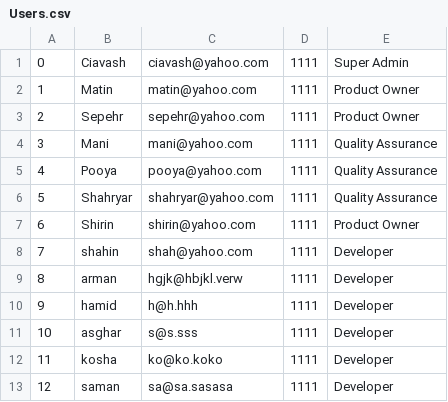
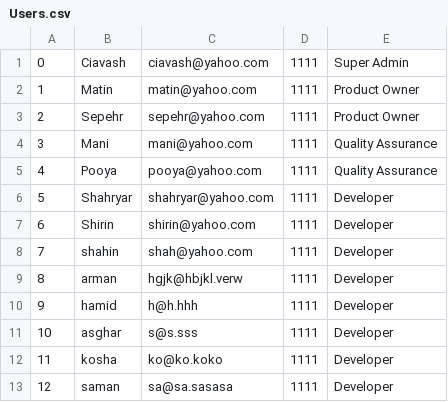
Before and after one commit to ciavash98/NizekProjectManager, a CSV file: Users.csv, drawn as a sheet.

```diff
--- a/Users.csv
+++ b/Users.csv
@@ -5,4 +5,4 @@
 4,Pooya,pooya@yahoo.com,1111,Quality Assurance
-5,Shahryar,shahryar@yahoo.com,1111,Quality Assurance
-6,Shirin,shirin@yahoo.com,1111,Product Owner
+5,Shahryar,shahryar@yahoo.com,1111,Developer
+6,Shirin,shirin@yahoo.com,1111,Developer
 7,shahin,shah@yahoo.com,1111,Developer
```
Also changed, not shown: 6 other files.
